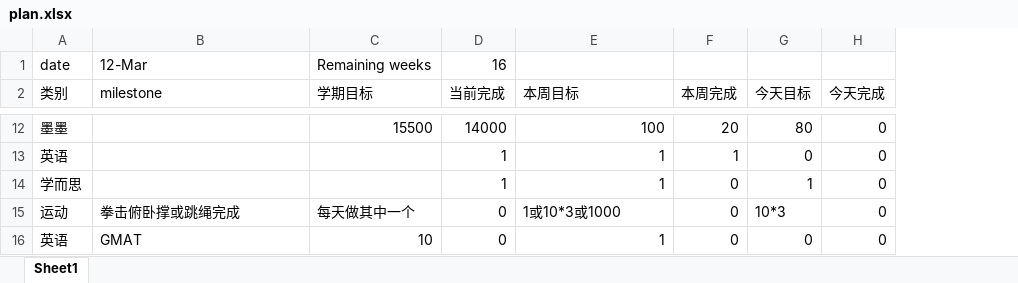
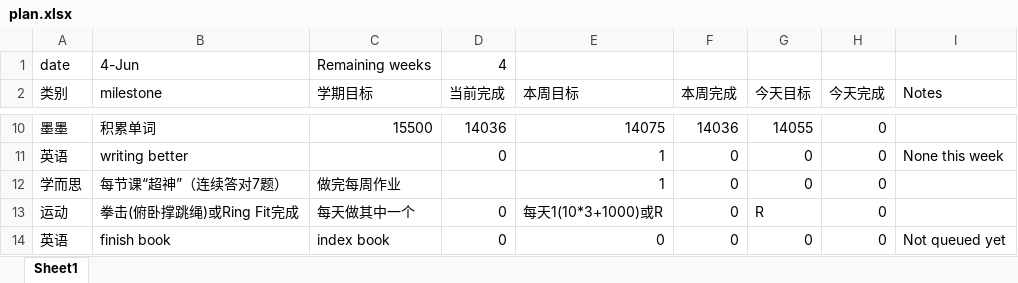
Before and after one commit to aaronliu0130/schedule, an Excel workbook: plan.xlsx, sheet Sheet1, drawn as a sheet; only a part is shown, gaps mark what is left out; values as stored, in another font and other column widths than the file's, no cell formats; addresses are those after the commit; the diff covers the shown part only; the diff names each change by its address in the sheet, - before the commit and + after, or states it on an @@ line.

```diff
--- a/plan.xlsx (sheet Sheet1)
+++ b/plan.xlsx (sheet Sheet1)
+column I (Notes), rows 11-14: None this week |  |  | Not queued yet
-B1 (milestone): 12-Mar
+B1 (milestone): 4-Jun
-D1 (当前完成): 16
+D1 (当前完成): 4
-B10 (milestone): (empty)
+B10 (milestone): 积累单词
-D10 (当前完成): 14000
+D10 (当前完成): 14036
-E10 (本周目标): 100
+E10 (本周目标): 14075
-F10 (本周完成): 20
+F10 (本周完成): 14036
-G10 (今天目标): 80
+G10 (今天目标): 14055
-B11 (milestone): (empty)
+B11 (milestone): writing better
-D11 (当前完成): 1
+D11 (当前完成): 0
-F11 (本周完成): 1
+F11 (本周完成): 0
-B12 (milestone): (empty)
+B12 (milestone): 每节课“超神”（连续答对7题）
-C12 (学期目标): (empty)
+C12 (学期目标): 做完每周作业
-D12 (当前完成): 1
+D12 (当前完成): (empty)
-G12 (今天目标): 1
+G12 (今天目标): 0
-B13 (milestone): 拳击俯卧撑或跳绳完成
+B13 (milestone): 拳击(俯卧撑跳绳)或Ring Fit完成
-E13 (本周目标): 1或10*3或1000
+E13 (本周目标): 每天1(10*3+1000)或R
-G13 (今天目标): 10*3
+G13 (今天目标): R
-B14 (milestone): GMAT
+B14 (milestone): finish book
-C14 (学期目标): 10
+C14 (学期目标): index book
-E14 (本周目标): 1
+E14 (本周目标): 0
```
Also changed, not shown: 1 added row, 3 removed rows and 27 edited cells elsewhere in this sheet, cell formats, 1 other file.
